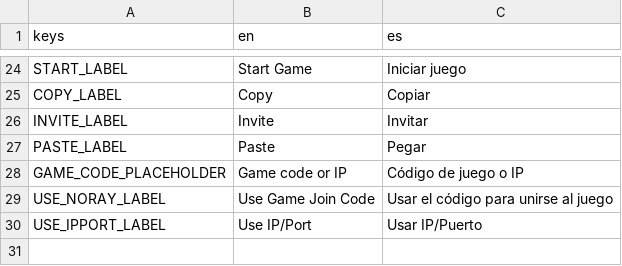
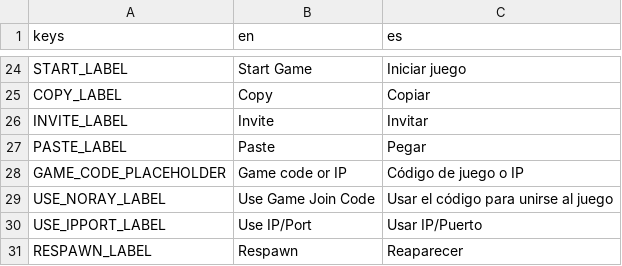
Before and after one commit to ssebs/DankNooner, a CSV file: v2/localization/localization.csv, drawn as a sheet; only a part is shown, gaps mark what is left out.

Commit message:
start respawn system, but broken due to netfox vs rpc

```diff
--- a/v2/localization/localization.csv
+++ b/v2/localization/localization.csv
@@ -30 +30,2 @@ USE_NORAY_LABEL,"Use Game Join Code","Usar el código para unirse al juego"
 USE_IPPORT_LABEL,"Use IP/Port","Usar IP/Puerto"
+RESPAWN_LABEL,"Respawn","Reaparecer"
```
Also changed, not shown: 8 other files.
